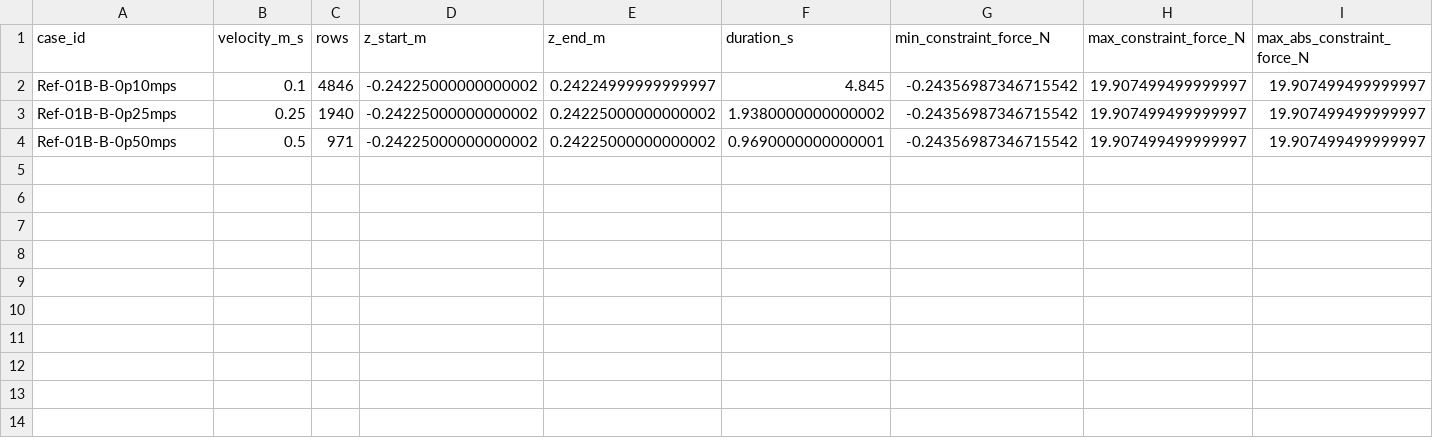
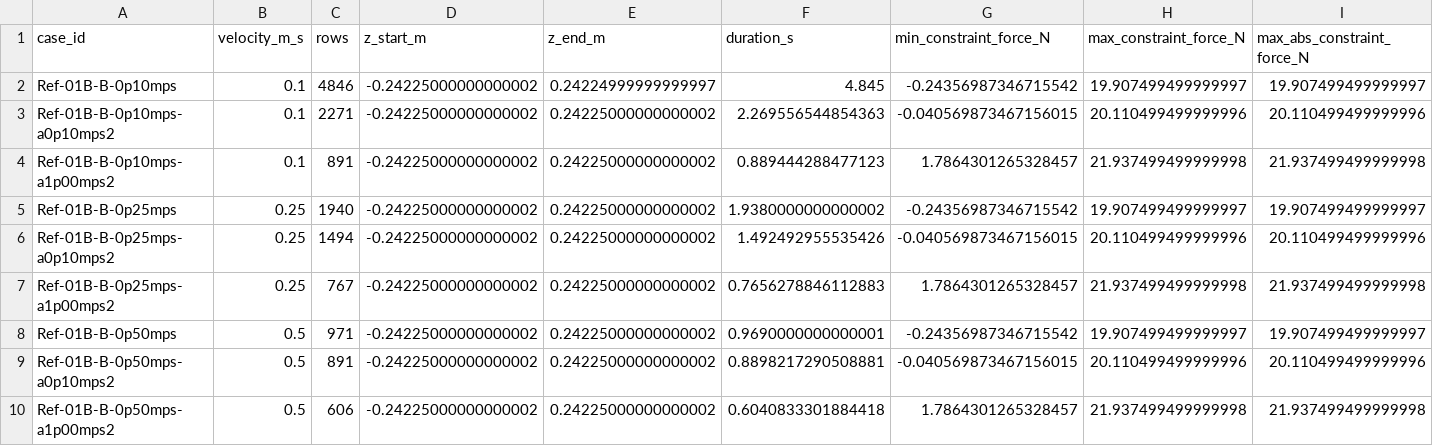
Before and after one commit to Zhaoyushen-Lab/ANRI-Aerospace, a CSV file: Models/CDFV-001/Ref-01B/results/summary.csv, drawn as a sheet; the diff names each change by its address in the sheet, - before the commit and + after, or states it on an @@ line.

Commit message:
P004 Stage 2: add accelerated cases so the inertial term is observable
The constant-speed cases have a == 0 everywhere, so m*a vanishes and the recorded
constraint force cannot distinguish 'added mass was omitted' from 'added mass is
negligible'. simulate_case now accepts an acceleration and integrates
z = z0 + v0 t + a t^2/2, v = v0 + a t; six accelerated cases are added and
registered.

Backward compatibility was the main risk and is verified rather than assumed: the
four original outputs are byte-identical. The first implementation routed a == 0
through the new helpers as well, which reordered the floating-point operations and
shifted time_s by ~1e-17, changing the registered hash of one file. The a == 0
path now uses the original expression literally.

The result that matters: m*a is 2.030 N at a = 1 m/s^2, which is 102% of the
1.9907 N suction force P003 reported. Body inertia alone already matches the entire
free-surface load at that acceleration.

Two verifier assertions had become wrong and are corrected, with detection power
preserved:

  prescribed_zero_acceleration -> motion_type
      a != 0 is now a legal case rather than an error.
  force_balance now subtracts mass*acceleration
      its residual was exactly m*a (2.03 N), i.e. the check was enforcing the
      no-inertia assumption; residual is now at machine precision (3e-15 N).

The negative suite's acceleration_nonzero case assumed a != 0 is an error, which is
no longer true. It is replaced by accelerated_without_inertial_term, which tests the
failure mode that still exists: correct acceleration column, constraint force
computed without the inertial term. 18 negative cases and 12 adversarial cases all
pass.

```diff
--- a/Models/CDFV-001/Ref-01B/results/summary.csv
+++ b/Models/CDFV-001/Ref-01B/results/summary.csv
+row 3: Ref-01B-B-0p10mps-a0p10mps2 | 0.1 | 2271 | -0.24225000000000002 | 0.24225000000000002 | 2.269556544854363 | -0.040569873467156015 | 20.110499499999996 | 20.110499499999996
+row 4: Ref-01B-B-0p10mps-a1p00mps2 | 0.1 | 891 | -0.24225000000000002 | 0.24225000000000002 | 0.889444288477123 | 1.7864301265328457 | 21.937499499999998 | 21.937499499999998
+row 6: Ref-01B-B-0p25mps-a0p10mps2 | 0.25 | 1494 | -0.24225000000000002 | 0.24225000000000002 | 1.492492955535426 | -0.040569873467156015 | 20.110499499999996 | 20.110499499999996
+row 7: Ref-01B-B-0p25mps-a1p00mps2 | 0.25 | 767 | -0.24225000000000002 | 0.24225000000000002 | 0.7656278846112883 | 1.7864301265328457 | 21.937499499999998 | 21.937499499999998
+row 9: Ref-01B-B-0p50mps-a0p10mps2 | 0.5 | 891 | -0.24225000000000002 | 0.24225000000000002 | 0.8898217290508881 | -0.040569873467156015 | 20.110499499999996 | 20.110499499999996
+row 10: Ref-01B-B-0p50mps-a1p00mps2 | 0.5 | 606 | -0.24225000000000002 | 0.24225000000000002 | 0.6040833301884418 | 1.7864301265328457 | 21.937499499999998 | 21.937499499999998
```
Also changed, not shown: 40 other files.
